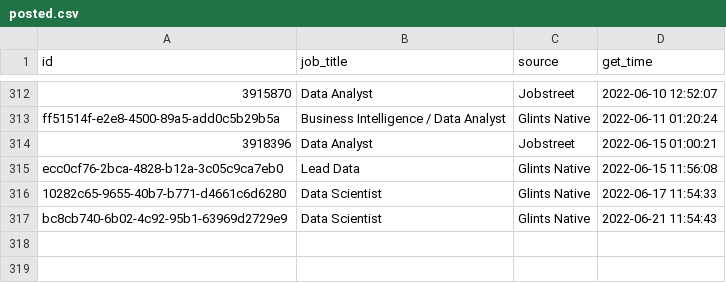
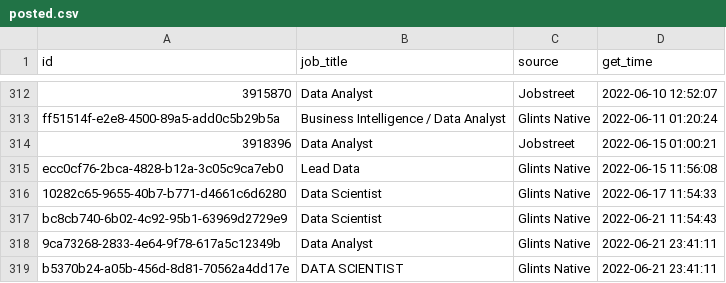
Before and after one commit to akherlan/jobvacancy, a CSV file: output/posted.csv, drawn as a sheet; only a part is shown, gaps mark what is left out; the diff names each change by its address in the sheet, - before the commit and + after, or states it on an @@ line.

```diff
--- a/output/posted.csv
+++ b/output/posted.csv
+row 318: 9ca73268-2833-4e64-9f78-617a5c12349b | Data Analyst | Glints Native | 2022-06-21 23:41:11
+row 319: b5370b24-a05b-456d-8d81-70562a4dd17e | DATA SCIENTIST | Glints Native | 2022-06-21 23:41:11
```
Also changed, not shown: output/scraped.csv.
